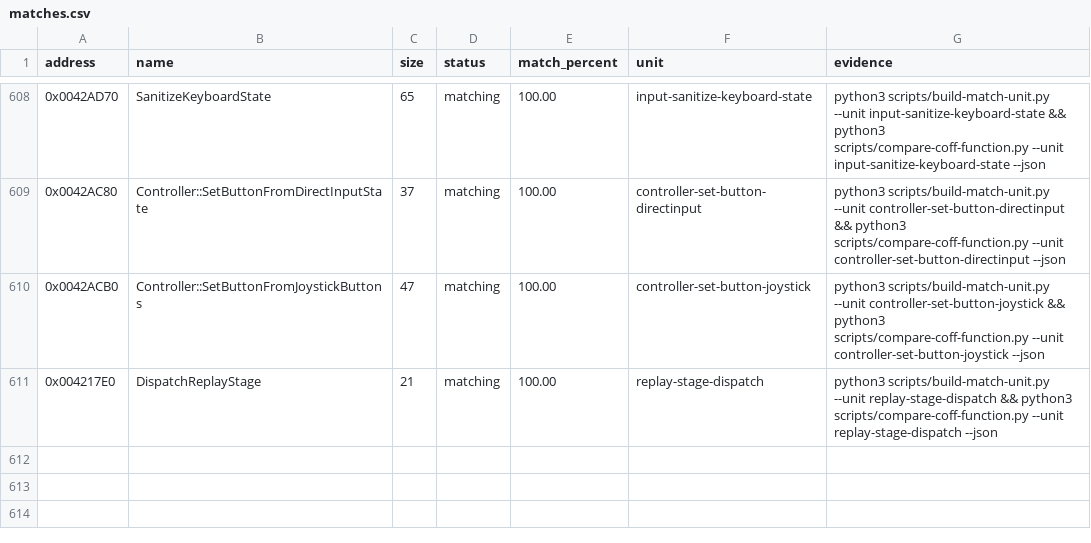
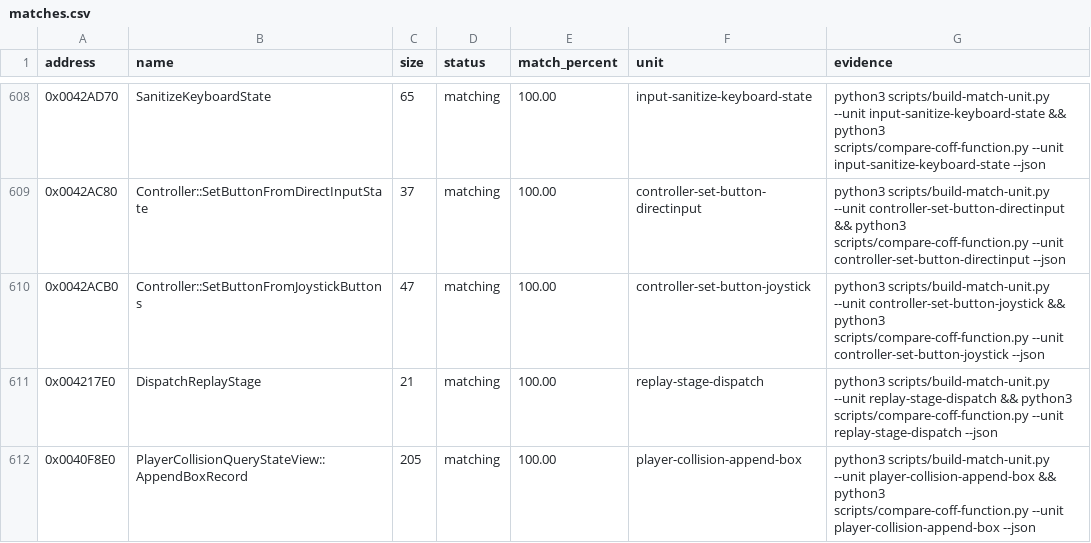
Before and after one commit to N0zoM1z0/th09, a CSV file: config/matches.csv, drawn as a sheet; only a part is shown, gaps mark what is left out; the diff names each change by its address in the sheet, - before the commit and + after, or states it on an @@ line.

```diff
--- a/config/matches.csv
+++ b/config/matches.csv
+row 612: 0x0040F8E0 | PlayerCollisionQueryStateView::AppendBoxRecord | 205 | matching | 100.00 | player-collision-append-box | python3 scripts/build-match-unit.py --unit player-collision-append-box && python3 scripts/compare-coff-function.py --unit player-collision-append-box --json
```
Also changed, not shown: config/function-origins.csv, config/functions.csv, 10 other files.
